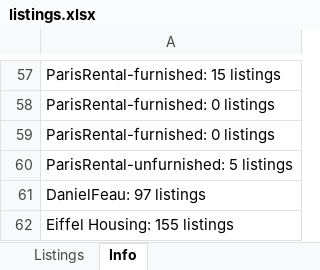
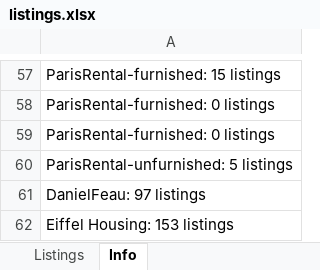
Before and after one commit to CharlesGriffith44/House-Search-Agent, an Excel workbook: listings.xlsx, sheet Info, drawn as a sheet; only a part is shown, gaps mark what is left out; values as stored, in another font and other column widths than the file's, no borders; the diff covers the shown part only; the diff names each change by its address in the sheet, - before the commit and + after, or states it on an @@ line.

```diff
--- a/listings.xlsx (sheet Info)
+++ b/listings.xlsx (sheet Info)
-A62: Eiffel Housing: 155 listings
+A62: Eiffel Housing: 153 listings
```
Also changed, not shown: 1 added row, 1 removed row and 45 edited cells elsewhere in this sheet, sheet Listings, 1 other file.
